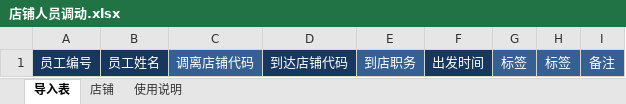
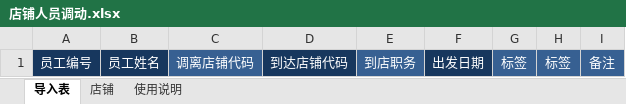
Before and after one commit to FlSHER/OA, an Excel workbook: public/template/店铺人员调动.xlsx, sheet 导入表, drawn as a sheet; values as stored, in another font and other column widths than the file's, no borders; the diff names each change by its address in the sheet, - before the commit and + after, or states it on an @@ line.

```diff
--- a/public/template/店铺人员调动.xlsx (sheet 导入表)
+++ b/public/template/店铺人员调动.xlsx (sheet 导入表)
-F1: 出发时间
+F1: 出发日期
```
Also changed, not shown: sheet 店铺, 13 other files.
